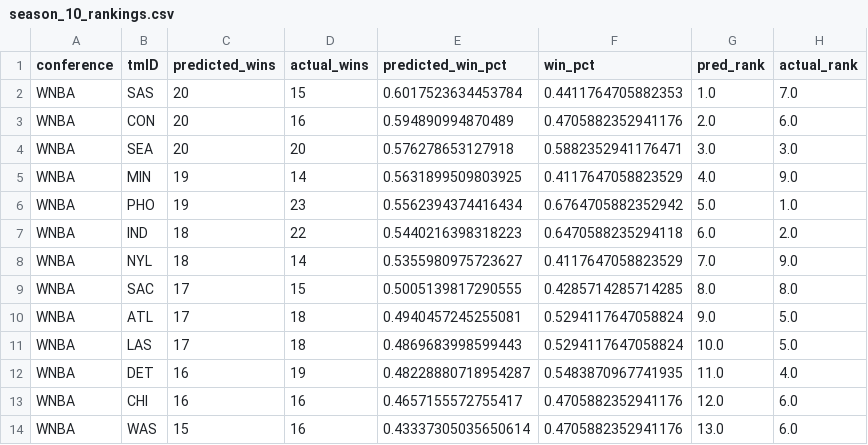
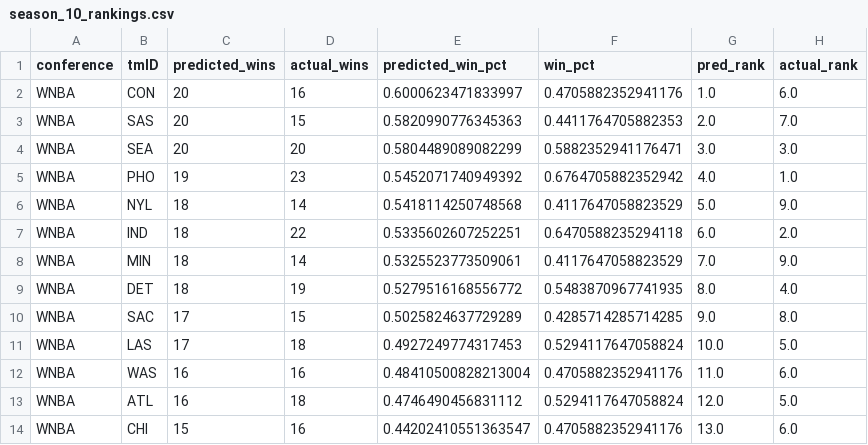
Before and after one commit to IMS-up2021/AC_Basketball_season, a CSV file: results/predictions/season_10_rankings.csv, drawn as a sheet.

```diff
--- a/results/predictions/season_10_rankings.csv
+++ b/results/predictions/season_10_rankings.csv
@@ -1,14 +1,14 @@
 conference,tmID,predicted_wins,actual_wins,predicted_win_pct,win_pct,pred_rank,actual_rank
-WNBA,SAS,20,15,0.6017523634453784,0.4411764705882353,1.0,7.0
-WNBA,CON,20,16,0.594890994870489,0.4705882352941176,2.0,6.0
-WNBA,SEA,20,20,0.576278653127918,0.5882352941176471,3.0,3.0
-WNBA,MIN,19,14,0.5631899509803925,0.4117647058823529,4.0,9.0
-WNBA,PHO,19,23,0.5562394374416434,0.6764705882352942,5.0,1.0
-WNBA,IND,18,22,0.5440216398318223,0.6470588235294118,6.0,2.0
-WNBA,NYL,18,14,0.5355980975723627,0.4117647058823529,7.0,9.0
-WNBA,SAC,17,15,0.5005139817290555,0.4285714285714285,8.0,8.0
-WNBA,ATL,17,18,0.4940457245255081,0.5294117647058824,9.0,5.0
-WNBA,LAS,17,18,0.4869683998599443,0.5294117647058824,10.0,5.0
-WNBA,DET,16,19,0.48228880718954287,0.5483870967741935,11.0,4.0
-WNBA,CHI,16,16,0.4657155572755417,0.4705882352941176,12.0,6.0
-WNBA,WAS,15,16,0.43337305035650614,0.4705882352941176,13.0,6.0
+WNBA,CON,20,16,0.6000623471833997,0.4705882352941176,1.0,6.0
+WNBA,SAS,20,15,0.5820990776345363,0.4411764705882353,2.0,7.0
+WNBA,SEA,20,20,0.5804489089082299,0.5882352941176471,3.0,3.0
+WNBA,PHO,19,23,0.5452071740949392,0.6764705882352942,4.0,1.0
+WNBA,NYL,18,14,0.5418114250748568,0.4117647058823529,5.0,9.0
+WNBA,IND,18,22,0.5335602607252251,0.6470588235294118,6.0,2.0
+WNBA,MIN,18,14,0.5325523773509061,0.4117647058823529,7.0,9.0
+WNBA,DET,18,19,0.5279516168556772,0.5483870967741935,8.0,4.0
+WNBA,SAC,17,15,0.5025824637729289,0.4285714285714285,9.0,8.0
+WNBA,LAS,17,18,0.4927249774317453,0.5294117647058824,10.0,5.0
+WNBA,WAS,16,16,0.48410500828213004,0.4705882352941176,11.0,6.0
+WNBA,ATL,16,18,0.4746490456831112,0.5294117647058824,12.0,5.0
+WNBA,CHI,15,16,0.44202410551363547,0.4705882352941176,13.0,6.0
```
Also changed, not shown: 9 other files.
